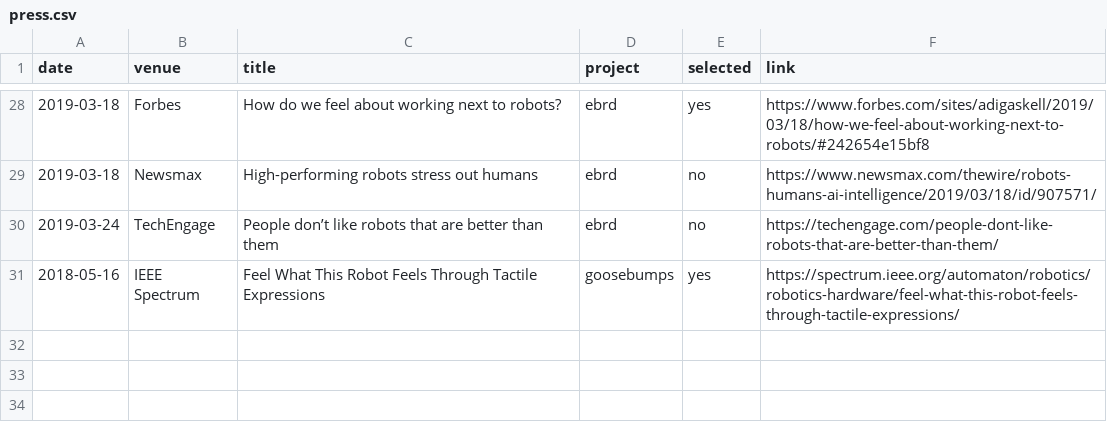
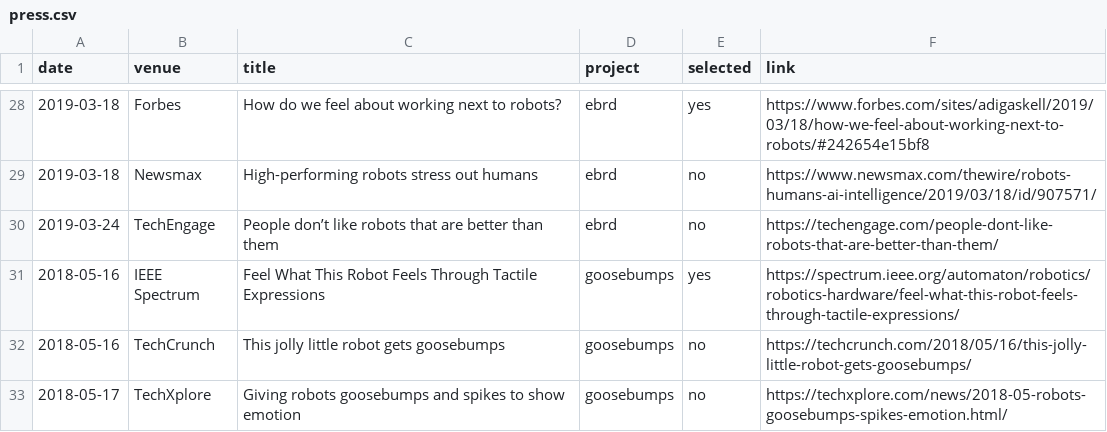
Before and after one commit to hrc2/hrc2.github.io, a CSV file: _data/press.csv, drawn as a sheet; only a part is shown, gaps mark what is left out; the diff names each change by its address in the sheet, - before the commit and + after, or states it on an @@ line.

Commit message:
Update press.csv

```diff
--- a/_data/press.csv
+++ b/_data/press.csv
+row 32: 2018-05-16 | TechCrunch | This jolly little robot gets goosebumps | goosebumps | no | https://techcrunch.com/2018/05/16/this-jolly-little-robot-gets-goosebumps/
+row 33: 2018-05-17 | TechXplore | Giving robots goosebumps and spikes to show emotion | goosebumps | no | https://techxplore.com/news/2018-05-robots-goosebumps-spikes-emotion.html/
```
